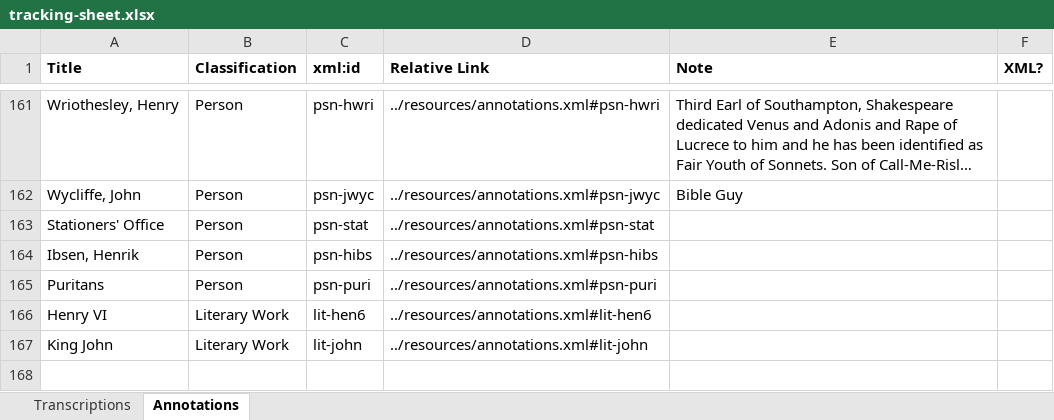
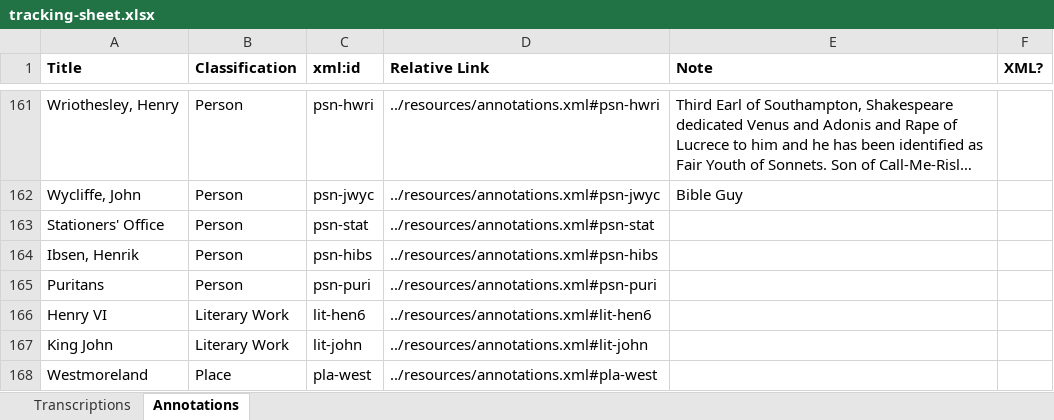
Before and after one commit to JoshuaAPhillips/digital-anon, an Excel workbook: tracking-sheet.xlsx, sheet Annotations, drawn as a sheet; only a part is shown, gaps mark what is left out; long unchanged cells end in …; values as stored, in another font and other column widths than the file's, no borders; conditional formats not drawn; the diff names each change by its address in the sheet, - before the commit and + after, or states it on an @@ line.

```diff
--- a/tracking-sheet.xlsx (sheet Annotations)
+++ b/tracking-sheet.xlsx (sheet Annotations)
+row 168: Westmoreland | Place | pla-west | ../resources/annotations.xml#pla-west
```
Also changed, not shown: sheet Transcriptions.
